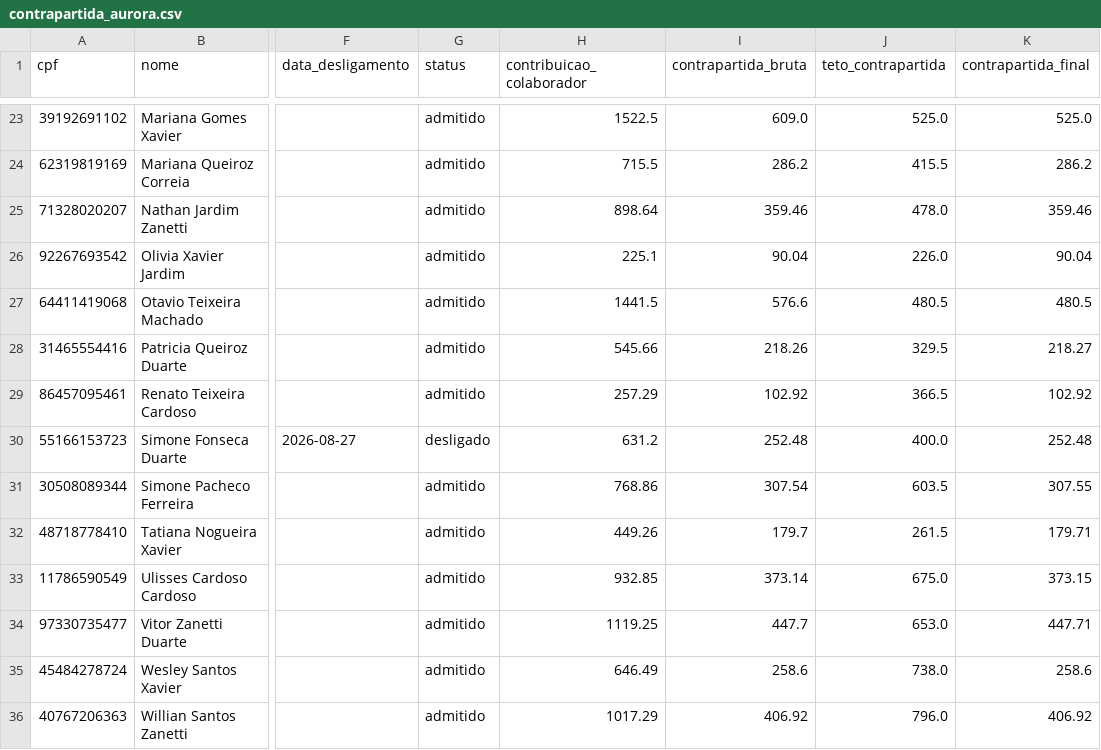
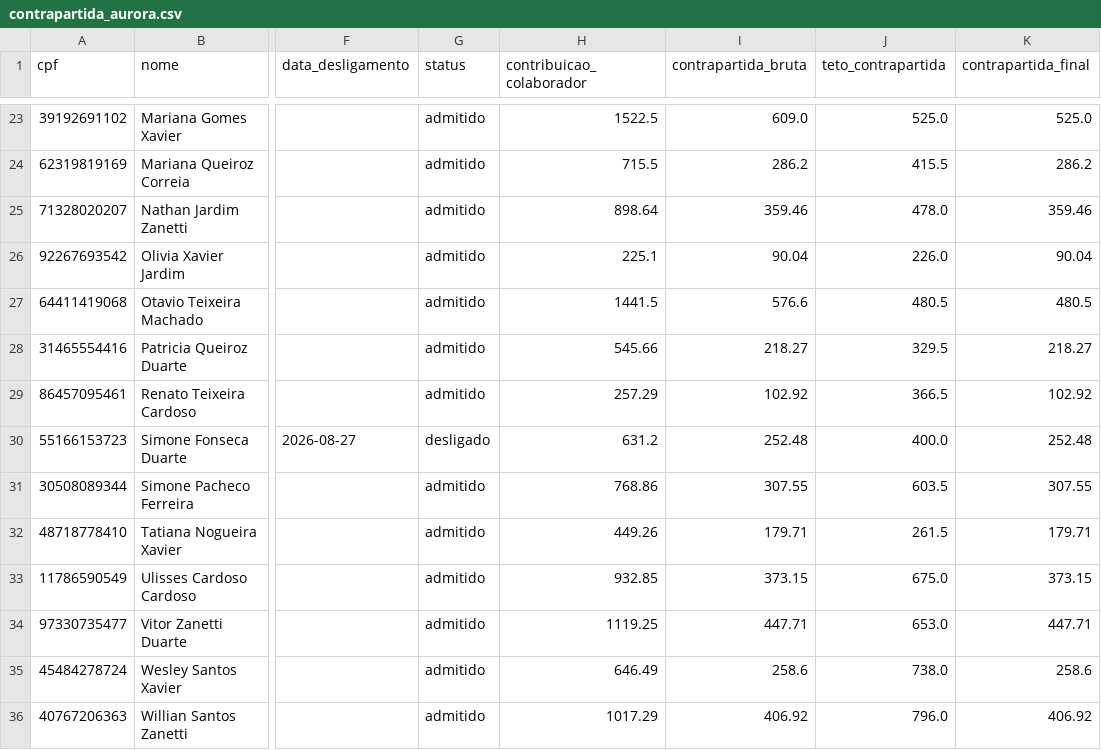
Before and after one commit to MuriloFazio/Stay, a CSV file: contrapartida_aurora.csv, drawn as a sheet; only a part is shown, gaps mark what is left out; the diff covers the shown part only; the diff names each change by its address in the sheet, - before the commit and + after, or states it on an @@ line.

```diff
--- a/contrapartida_aurora.csv
+++ b/contrapartida_aurora.csv
-I28 (contrapartida_bruta): 218.26
+I28 (contrapartida_bruta): 218.27
-I31 (contrapartida_bruta): 307.54
+I31 (contrapartida_bruta): 307.55
-I32 (contrapartida_bruta): 179.7
+I32 (contrapartida_bruta): 179.71
-I33 (contrapartida_bruta): 373.14
+I33 (contrapartida_bruta): 373.15
-I34 (contrapartida_bruta): 447.7
+I34 (contrapartida_bruta): 447.71
```
Also changed, not shown: 8 edited cells elsewhere in this file, contrapartida_sopro.csv, contrapartida_vertex.csv, 4 other files.
